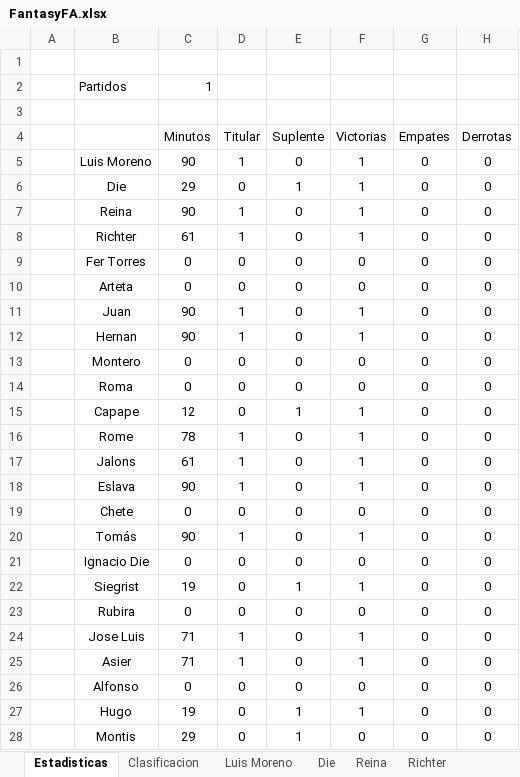
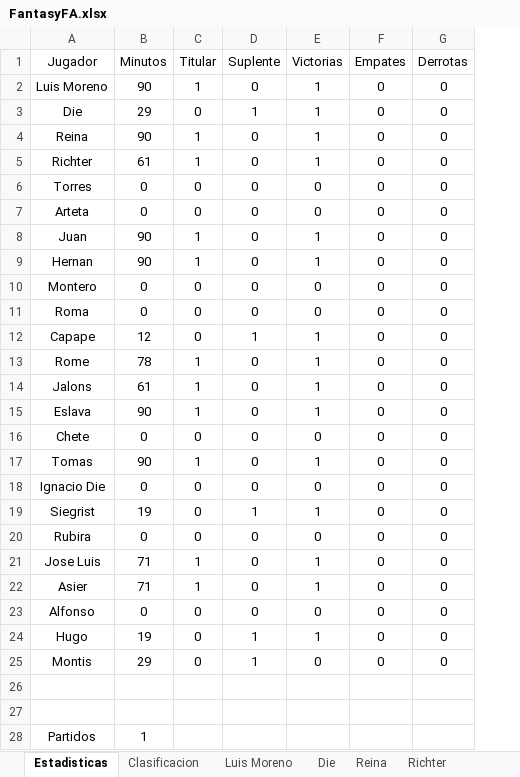
Before and after one commit to Gonzalo-Die/Proyecto-fantasy, an Excel workbook: FantasyFA.xlsx, sheet Estadisticas, drawn as a sheet; only a part is shown; values as stored, in another font and other column widths than the file's, no borders; removed rows and columns are numbered as before the commit, all else as after; rows hold the shown columns only; the diff names each change by its address in the sheet, - before the commit and + after, or states it on an @@ line.

Commit message:
estadisticas

```diff
--- a/FantasyFA.xlsx (sheet Estadisticas)
+++ b/FantasyFA.xlsx (sheet Estadisticas)
-column A, empty
-row 1: (empty)
-row 3: (empty)
-A1: (empty)
+A1: Jugador
-A6 (Jugador): Fer Torres
+A6 (Jugador): Torres
-A17 (Jugador): Tomás
+A17 (Jugador): Tomas
+row 26: (empty)
+row 27: (empty)
@@ row 2 moved to row 28: Partidos @@
```
Also changed, not shown: formulas that keep their value, 8 other files.
